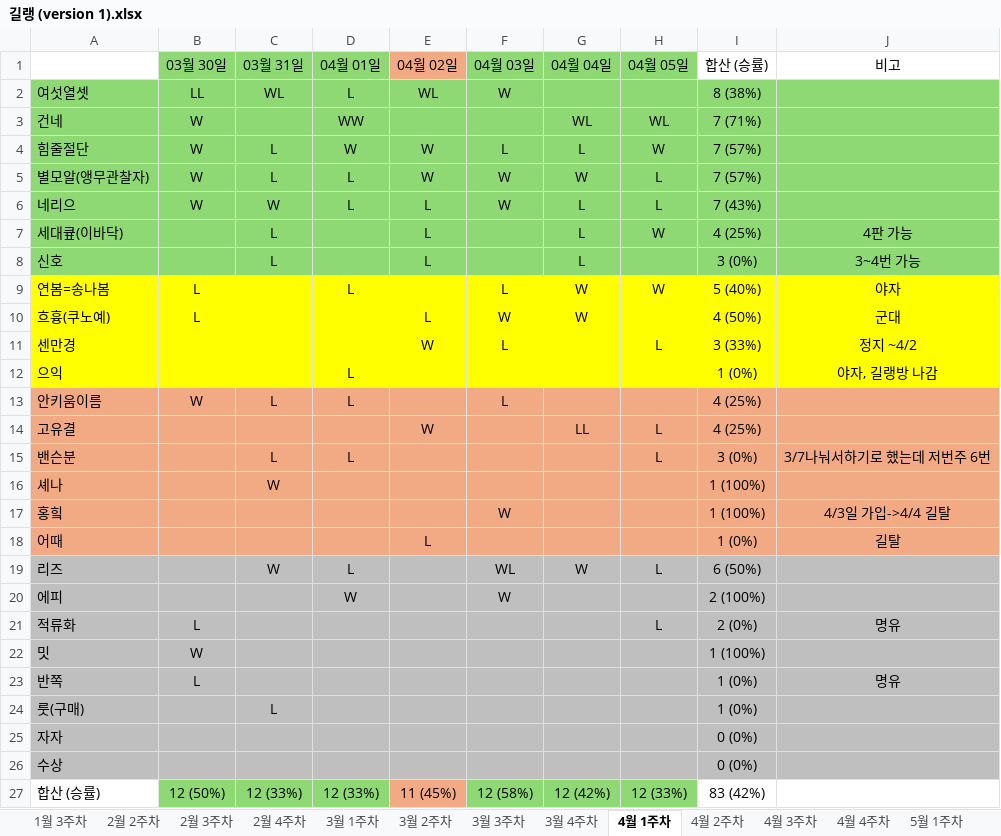
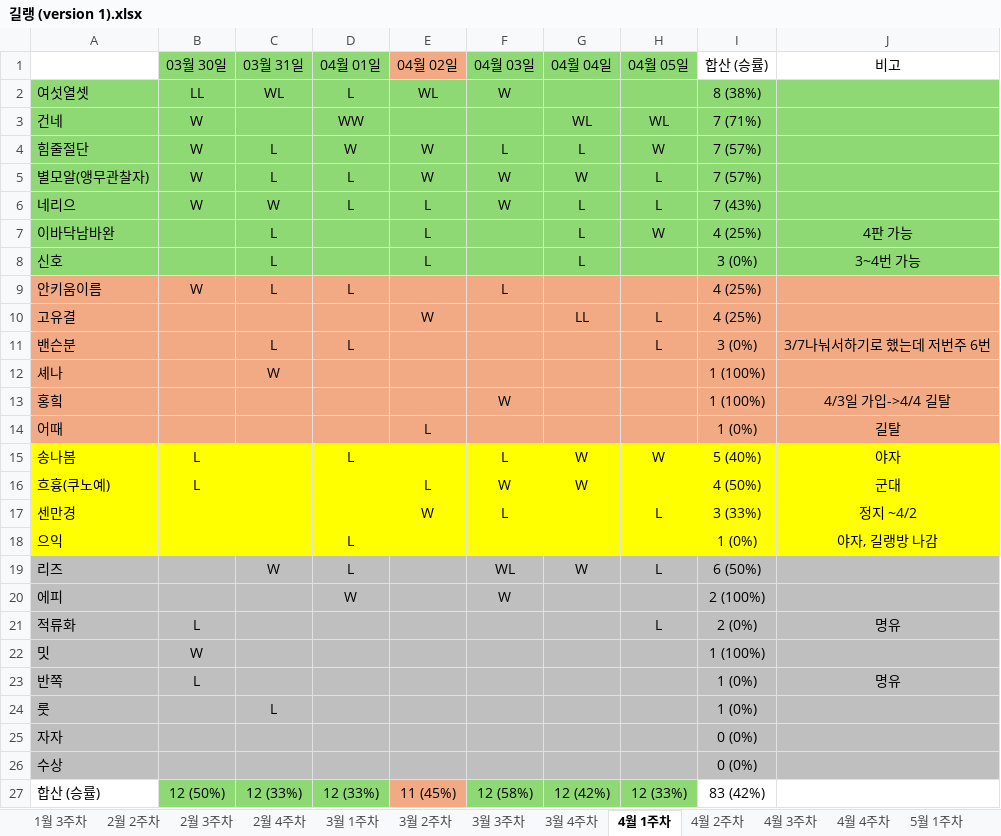
Before and after one commit to Leeze06/Romang, an Excel workbook: data/길랭 (version 1).xlsx, sheet 4월 1주차, drawn as a sheet; values as stored, in another font and other column widths than the file's, no borders; removed rows and columns are numbered as before the commit, all else as after; the diff names each change by its address in the sheet, - before the commit and + after, or states it on an @@ line.

```diff
--- a/data/길랭 (version 1).xlsx (sheet 4월 1주차)
+++ b/data/길랭 (version 1).xlsx (sheet 4월 1주차)
-A7: 세대큪(이바닥)
+A7: 이바닥남바완
-row 9: 연봄=송나봄 | L |  | L |  | L | W | W | 5 (40%) | 야자
+row 15: 송나봄 | L |  | L |  | L | W | W | 5 (40%) | 야자
@@ row 10 moved to row 16: 흐흉(쿠노예) @@
@@ row 11 moved to row 17: 센만경 @@
@@ row 12 moved to row 18: 으익 @@
-A24: 룻(구매)
+A24: 룻
```
Also changed, not shown: sheet 5월 4주차, sheet 3월 2주차, sheet 3월 3주차, sheet 2월 3주차, sheet 3월 1주차, sheet 5월 1주차, 9 more sheets, formulas that keep their value, 2 other files.
